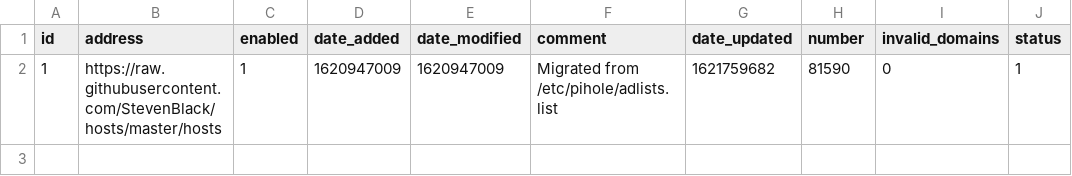
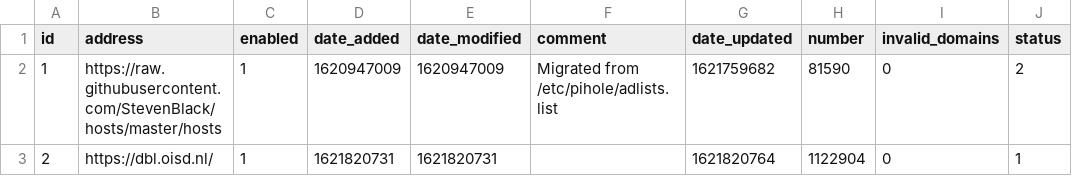
Before and after one commit to monogoat/my-pihole-lists, a CSV file: adlist.csv, drawn as a sheet.

Commit message:
Updated May 24, 2021  1:00AM

```diff
--- a/adlist.csv
+++ b/adlist.csv
@@ -1,2 +1,3 @@
 id,address,enabled,date_added,date_modified,comment,date_updated,number,invalid_domains,status
-1,https://raw.githubusercontent.com/StevenBlack/hosts/master/hosts,1,1620947009,1620947009,"Migrated from /etc/pihole/adlists.list",1621759682,81590,0,1
+1,https://raw.githubusercontent.com/StevenBlack/hosts/master/hosts,1,1620947009,1620947009,"Migrated from /etc/pihole/adlists.list",1621759682,81590,0,2
+2,https://dbl.oisd.nl/,1,1621820731,1621820731,,1621820764,1122904,0,1
```
